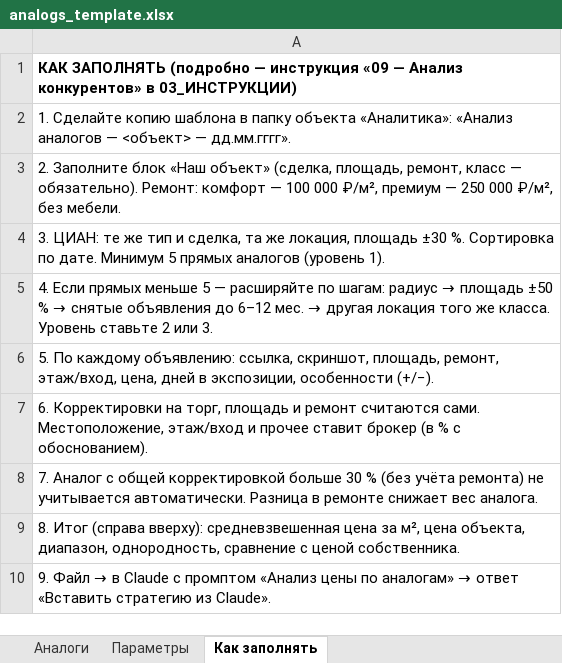
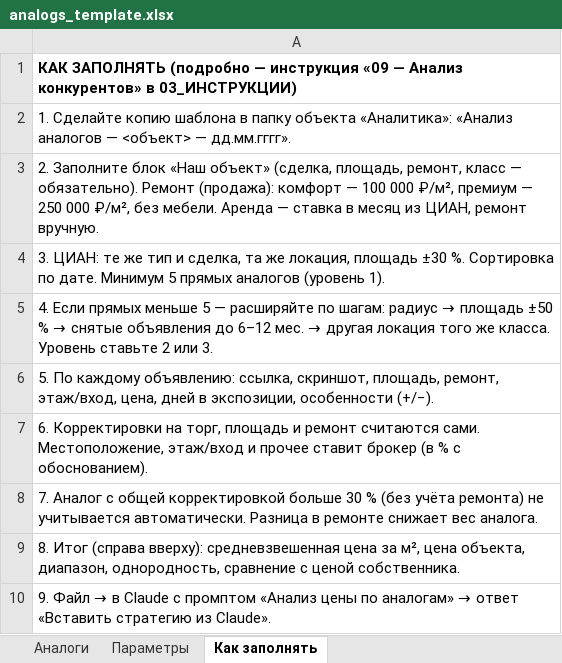
Before and after one commit to kopacheva3103-bot/broker_nata_media, an Excel workbook: exclusive_system/templates/analogs_template.xlsx, sheet Как заполнять, drawn as a sheet; values as stored, in another font and other column widths than the file's, no borders; the diff names each change by its address in the sheet, - before the commit and + after, or states it on an @@ line.

```diff
--- a/exclusive_system/templates/analogs_template.xlsx (sheet Как заполнять)
+++ b/exclusive_system/templates/analogs_template.xlsx (sheet Как заполнять)
-A3: …— обязательно). Ремонт: комфорт — 100 000 ₽/м², премиум — 250 000 ₽/м², без мебели.
+A3: …— обязательно). Ремонт (продажа): комфорт — 100 000 ₽/м², премиум — 250 000 ₽/м², без мебели. Аренда — ставка в месяц из ЦИАН, ремонт вручную.
```
Also changed, not shown: sheet Аналоги, sheet Параметры, 5 other files.
